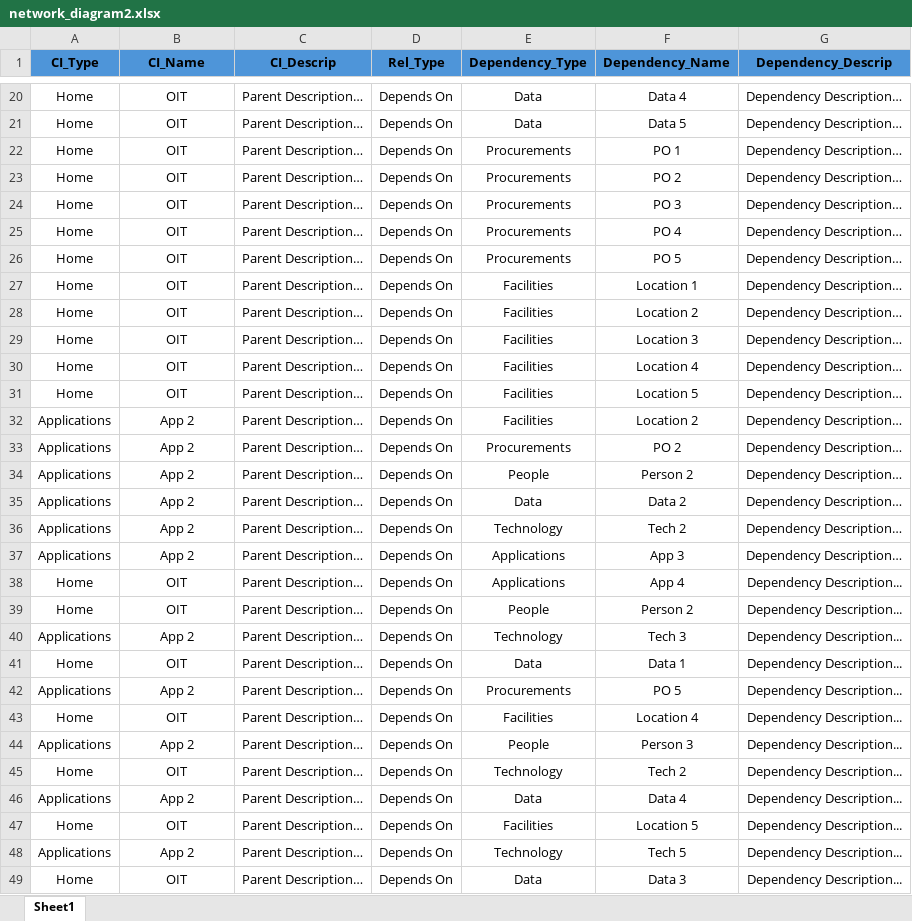
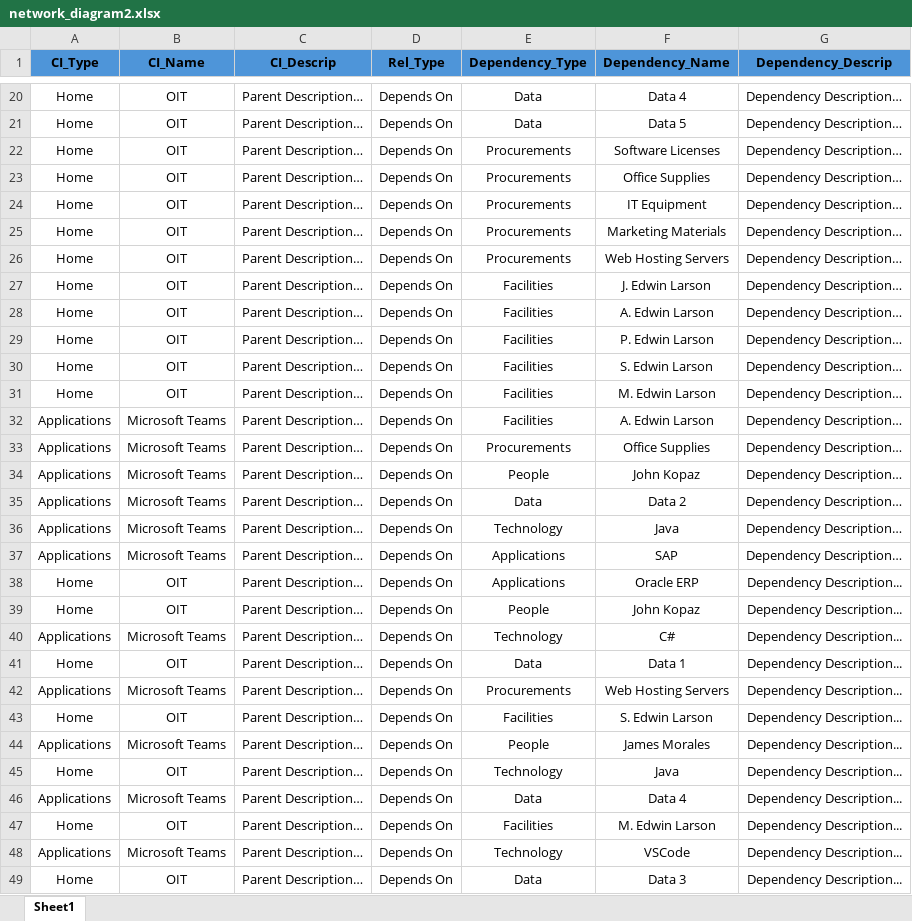
Before and after one commit to Descode8/Network-Diagram-App, an Excel workbook: data/network_diagram2.xlsx, sheet Sheet1, drawn as a sheet; only a part is shown, gaps mark what is left out; values as stored, in another font and other column widths than the file's, no borders; the diff covers the shown part only; the diff names each change by its address in the sheet, - before the commit and + after, or states it on an @@ line.

```diff
--- a/data/network_diagram2.xlsx (sheet Sheet1)
+++ b/data/network_diagram2.xlsx (sheet Sheet1)
-F22 (Dependency_Name): PO 1
+F22 (Dependency_Name): Software Licenses
-F23 (Dependency_Name): PO 2
+F23 (Dependency_Name): Office Supplies
-F24 (Dependency_Name): PO 3
+F24 (Dependency_Name): IT Equipment
-F25 (Dependency_Name): PO 4
+F25 (Dependency_Name): Marketing Materials
-F26 (Dependency_Name): PO 5
+F26 (Dependency_Name): Web Hosting Servers
-F27 (Dependency_Name): Location 1
+F27 (Dependency_Name): J. Edwin Larson
-F28 (Dependency_Name): Location 2
+F28 (Dependency_Name): A. Edwin Larson
-F29 (Dependency_Name): Location 3
+F29 (Dependency_Name): P. Edwin Larson
-F30 (Dependency_Name): Location 4
+F30 (Dependency_Name): S. Edwin Larson
-F31 (Dependency_Name): Location 5
+F31 (Dependency_Name): M. Edwin Larson
-B32:B37 (CI_Name): App 2
+B32:B37 (CI_Name): Microsoft Teams
-F32 (Dependency_Name): Location 2
+F32 (Dependency_Name): A. Edwin Larson
-F33 (Dependency_Name): PO 2
+F33 (Dependency_Name): Office Supplies
-F34 (Dependency_Name): Person 2
+F34 (Dependency_Name): John Kopaz
-F36 (Dependency_Name): Tech 2
+F36 (Dependency_Name): Java
-F37 (Dependency_Name): App 3
+F37 (Dependency_Name): SAP
-F38 (Dependency_Name): App 4
+F38 (Dependency_Name): Oracle ERP
-F39 (Dependency_Name): Person 2
+F39 (Dependency_Name): John Kopaz
-B40 (CI_Name): App 2
+B40 (CI_Name): Microsoft Teams
-F40 (Dependency_Name): Tech 3
+F40 (Dependency_Name): C#
-B42 (CI_Name): App 2
+B42 (CI_Name): Microsoft Teams
-F42 (Dependency_Name): PO 5
+F42 (Dependency_Name): Web Hosting Servers
-F43 (Dependency_Name): Location 4
+F43 (Dependency_Name): S. Edwin Larson
-B44 (CI_Name): App 2
+B44 (CI_Name): Microsoft Teams
-F44 (Dependency_Name): Person 3
+F44 (Dependency_Name): James Morales
-F45 (Dependency_Name): Tech 2
+F45 (Dependency_Name): Java
-B46 (CI_Name): App 2
+B46 (CI_Name): Microsoft Teams
-F47 (Dependency_Name): Location 5
+F47 (Dependency_Name): M. Edwin Larson
-B48 (CI_Name): App 2
+B48 (CI_Name): Microsoft Teams
-F48 (Dependency_Name): Tech 5
+F48 (Dependency_Name): VSCode
```
Also changed, not shown: 54 edited cells elsewhere in this sheet, 4 other files.
